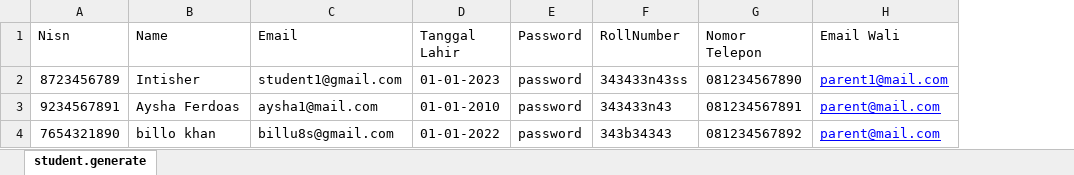
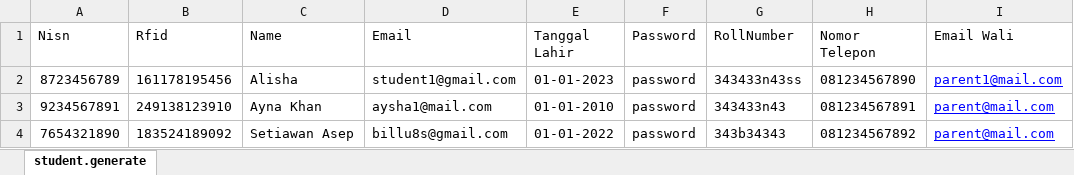
Before and after one commit to cecep-azhar/fathschool-kawali-web-admin, an Excel workbook: public/files/student.xlsx, sheet student.generate, drawn as a sheet; only a part is shown; values as stored, in another font and other column widths than the file's, no borders; addresses are those after the commit; the diff names each change by its address in the sheet, - before the commit and + after, or states it on an @@ line.

Commit message:
feat: Add RFID to Import Student, Teacher, Administration

```diff
--- a/public/files/student.xlsx (sheet student.generate)
+++ b/public/files/student.xlsx (sheet student.generate)
+column B (Rfid), rows 2-4: 161178195456 | 249138123910 | 183524189092
-C2 (Name): Intisher
+C2 (Name): Alisha
-C3 (Name): Aysha Ferdoas
+C3 (Name): Ayna Khan
-C4 (Name): billo khan
+C4 (Name): Setiawan Asep
```
Also changed, not shown: public/files/administration.xlsx, public/files/teacher.xlsx, 10 other files.
